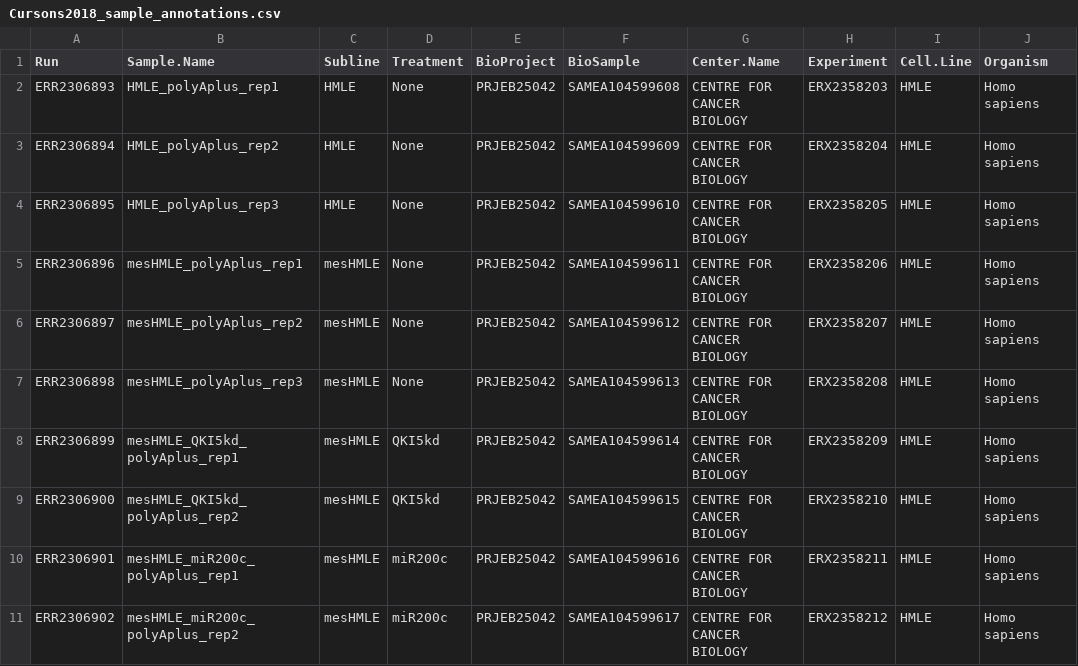
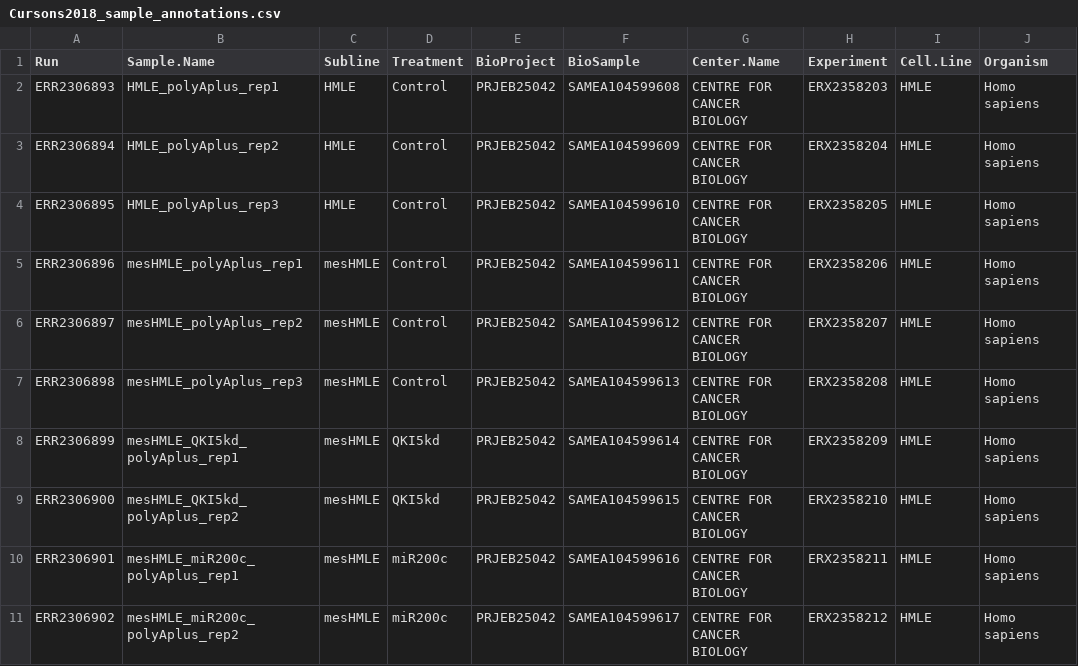
Before and after one commit to DavisLaboratory/emtdata, a CSV file: inst/extdata/Cursons2018_sample_annotations.csv, drawn as a sheet; only a part is shown; the diff names each change by its address in the sheet, - before the commit and + after, or states it on an @@ line.

Commit message:
Adjusted model matrix for Cursons 2015

```diff
--- a/inst/extdata/Cursons2018_sample_annotations.csv
+++ b/inst/extdata/Cursons2018_sample_annotations.csv
-D2:D7 (Treatment): None
+D2:D7 (Treatment): Control
```
Also changed, not shown: 1 other file.
